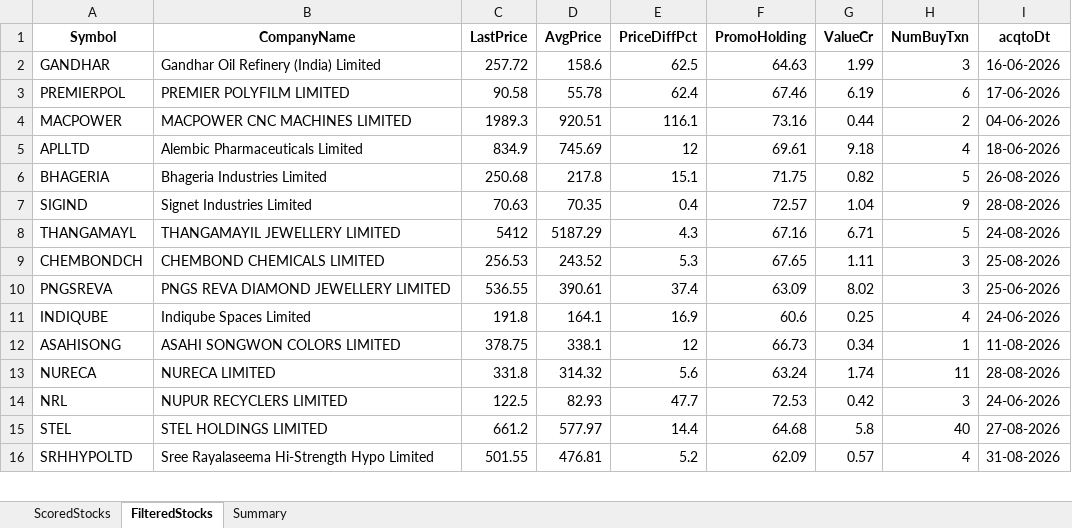
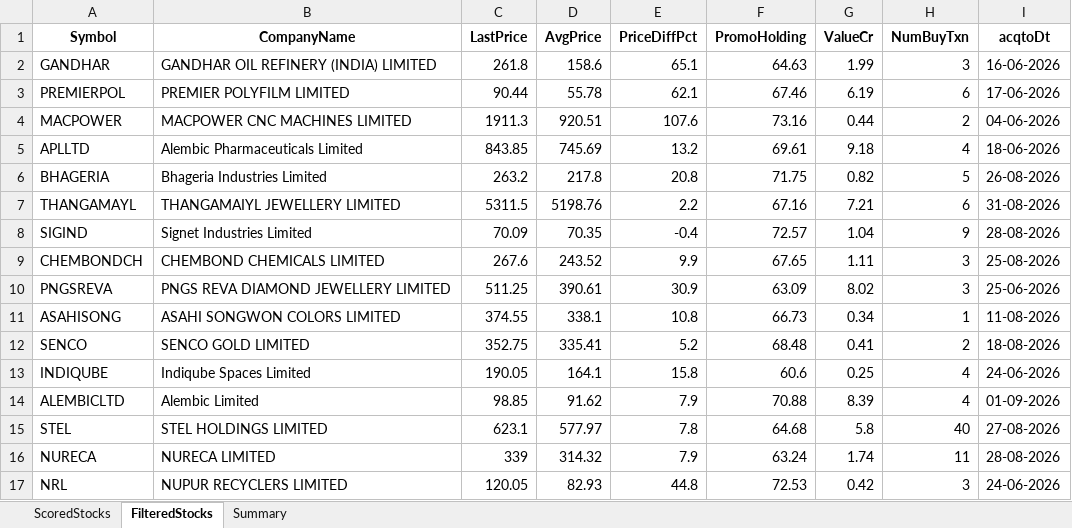
Before and after one commit to rajeshbedse/rbedse, an Excel workbook: output/2026-09-01/enriched_analysis.xlsx, sheet FilteredStocks, drawn as a sheet; only a part is shown; values as stored, in another font and other column widths than the file's, no borders; removed rows and columns are numbered as before the commit, all else as after; the diff covers the shown part only; the diff names each change by its address in the sheet, - before the commit and + after, or states it on an @@ line.

```diff
--- a/output/2026-09-01/enriched_analysis.xlsx (sheet FilteredStocks)
+++ b/output/2026-09-01/enriched_analysis.xlsx (sheet FilteredStocks)
-B2 (CompanyName): Gandhar Oil Refinery (India) Limited
+B2 (CompanyName): GANDHAR OIL REFINERY (INDIA) LIMITED
-C2 (LastPrice): 257.72
+C2 (LastPrice): 261.8
-E2 (PriceDiffPct): 62.5
+E2 (PriceDiffPct): 65.1
-C3 (LastPrice): 90.58
+C3 (LastPrice): 90.44
-E3 (PriceDiffPct): 62.4
+E3 (PriceDiffPct): 62.1
-C4 (LastPrice): 1989.3
+C4 (LastPrice): 1911.3
-E4 (PriceDiffPct): 116.1
+E4 (PriceDiffPct): 107.6
-C5 (LastPrice): 834.9
+C5 (LastPrice): 843.85
-E5 (PriceDiffPct): 12
+E5 (PriceDiffPct): 13.2
-C6 (LastPrice): 250.68
+C6 (LastPrice): 263.2
-E6 (PriceDiffPct): 15.1
+E6 (PriceDiffPct): 20.8
+row 7: THANGAMAYL | THANGAMAIYL JEWELLERY LIMITED | 5311.5 | 5198.76 | 2.2 | 67.16 | 7.21 | 6 | 31-08-2026
-C8 (LastPrice): 70.63
+C8 (LastPrice): 70.09
-E8 (PriceDiffPct): 0.4
+E8 (PriceDiffPct): -0.4
-row 8: THANGAMAYL | THANGAMAYIL JEWELLERY LIMITED | 5412 | 5187.29 | 4.3 | 67.16 | 6.71 | 5 | 24-08-2026
-C9 (LastPrice): 256.53
+C9 (LastPrice): 267.6
-E9 (PriceDiffPct): 5.3
+E9 (PriceDiffPct): 9.9
-C10 (LastPrice): 536.55
+C10 (LastPrice): 511.25
-E10 (PriceDiffPct): 37.4
+E10 (PriceDiffPct): 30.9
-row 11: INDIQUBE | Indiqube Spaces Limited | 191.8 | 164.1 | 16.9 | 60.6 | 0.25 | 4 | 24-06-2026
-C11 (LastPrice): 378.75
+C11 (LastPrice): 374.55
-E11 (PriceDiffPct): 12
+E11 (PriceDiffPct): 10.8
+row 12: SENCO | SENCO GOLD LIMITED | 352.75 | 335.41 | 5.2 | 68.48 | 0.41 | 2 | 18-08-2026
+row 13: INDIQUBE | Indiqube Spaces Limited | 190.05 | 164.1 | 15.8 | 60.6 | 0.25 | 4 | 24-06-2026
+row 14: ALEMBICLTD | Alembic Limited | 98.85 | 91.62 | 7.9 | 70.88 | 8.39 | 4 | 01-09-2026
+row 15: STEL | STEL HOLDINGS LIMITED | 623.1 | 577.97 | 7.8 | 64.68 | 5.8 | 40 | 27-08-2026
-C16 (LastPrice): 331.8
+C16 (LastPrice): 339
-E16 (PriceDiffPct): 5.6
+E16 (PriceDiffPct): 7.9
-C17 (LastPrice): 122.5
+C17 (LastPrice): 120.05
-E17 (PriceDiffPct): 47.7
+E17 (PriceDiffPct): 44.8
-row 15: STEL | STEL HOLDINGS LIMITED | 661.2 | 577.97 | 14.4 | 64.68 | 5.8 | 40 | 27-08-2026
-row 16: SRHHYPOLTD | Sree Rayalaseema Hi-Strength Hypo Limited | 501.55 | 476.81 | 5.2 | 62.09 | 0.57 | 4 | 31-08-2026
```
Also changed, not shown: 10 added rows, 11 removed rows and 47 edited cells elsewhere in this sheet, sheet ScoredStocks, sheet Summary, 4 other files.
